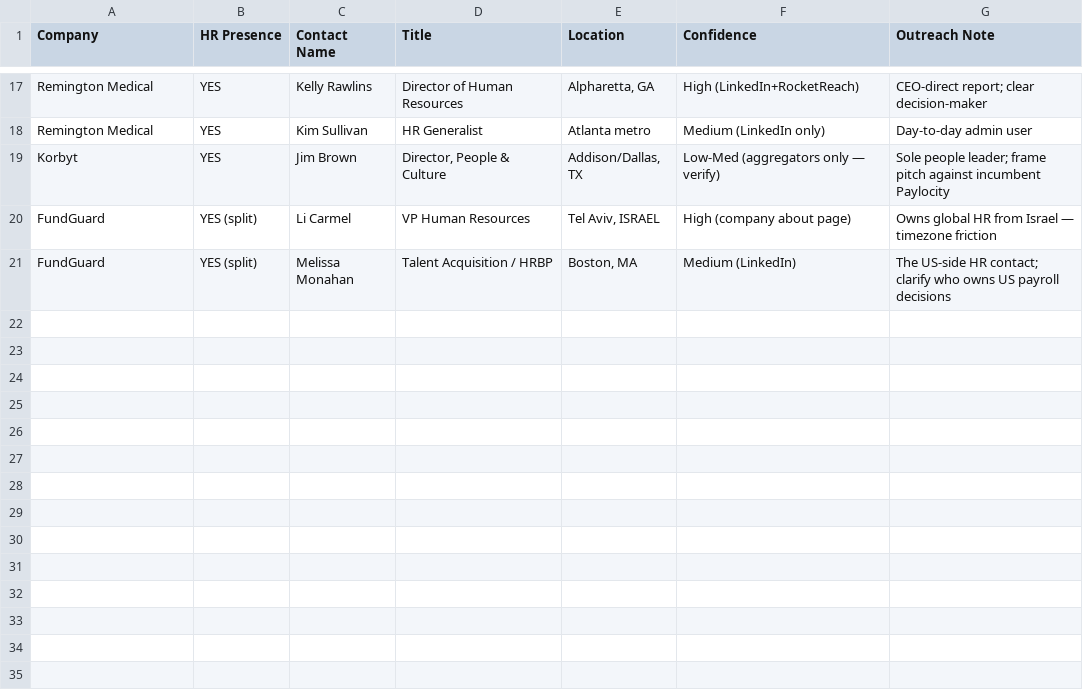
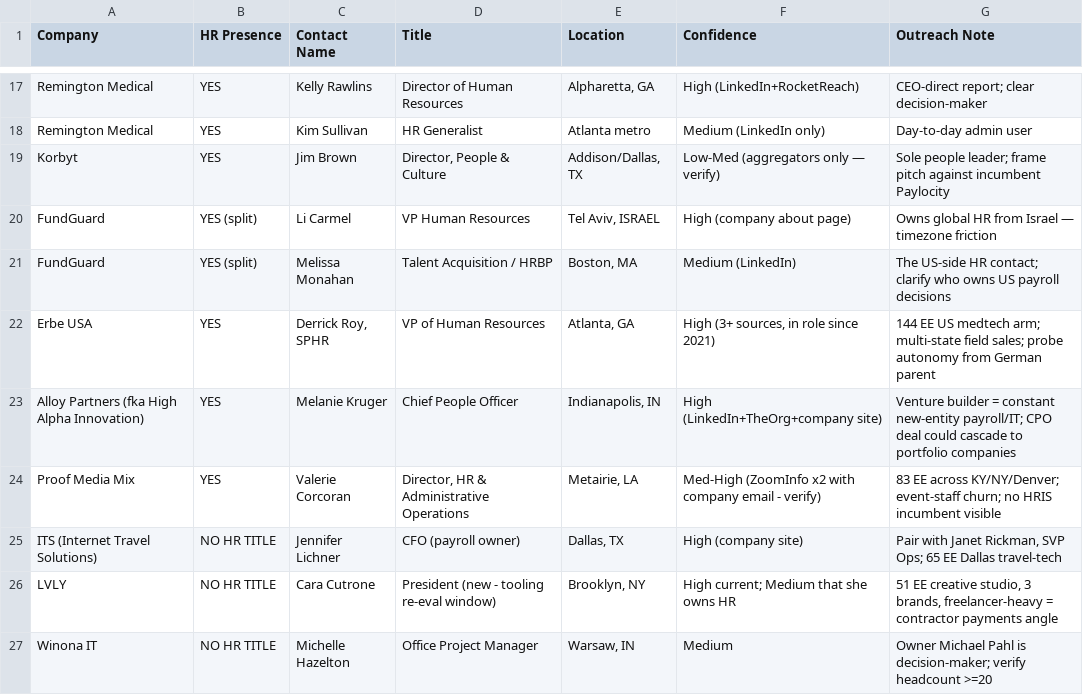
Before and after one commit to maxnehila/New, a CSV file: leads/hr_contacts.csv, drawn as a sheet; only a part is shown, gaps mark what is left out; the diff names each change by its address in the sheet, - before the commit and + after, or states it on an @@ line.

```diff
--- a/leads/hr_contacts.csv
+++ b/leads/hr_contacts.csv
+row 22: Erbe USA | YES | Derrick Roy, SPHR | VP of Human Resources | Atlanta, GA | High (3+ sources, in role since 2021) | 144 EE US medtech arm; multi-state field sales; probe autonomy from German parent
+row 23: Alloy Partners (fka High Alpha Innovation) | YES | Melanie Kruger | Chief People Officer | Indianapolis, IN | High (LinkedIn+TheOrg+company site) | Venture builder = constant new-entity payroll/IT; CPO deal could cascade to portfolio companies
+row 24: Proof Media Mix | YES | Valerie Corcoran | Director, HR & Administrative Operations | Metairie, LA | Med-High (ZoomInfo x2 with company email - verify) | 83 EE across KY/NY/Denver; event-staff churn; no HRIS incumbent visible
+row 25: ITS (Internet Travel Solutions) | NO HR TITLE | Jennifer Lichner | CFO (payroll owner) | Dallas, TX | High (company site) | Pair with Janet Rickman, SVP Ops; 65 EE Dallas travel-tech
+row 26: LVLY | NO HR TITLE | Cara Cutrone | President (new - tooling re-eval window) | Brooklyn, NY | High current; Medium that she owns HR | 51 EE creative studio, 3 brands, freelancer-heavy = contractor payments angle
+row 27: Winona IT | NO HR TITLE | Michelle Hazelton | Office Project Manager | Warsaw, IN | Medium | Owner Michael Pahl is decision-maker; verify headcount >=20
```
Also changed, not shown: leads/rippling_leads_scored.csv, 1 other file.
